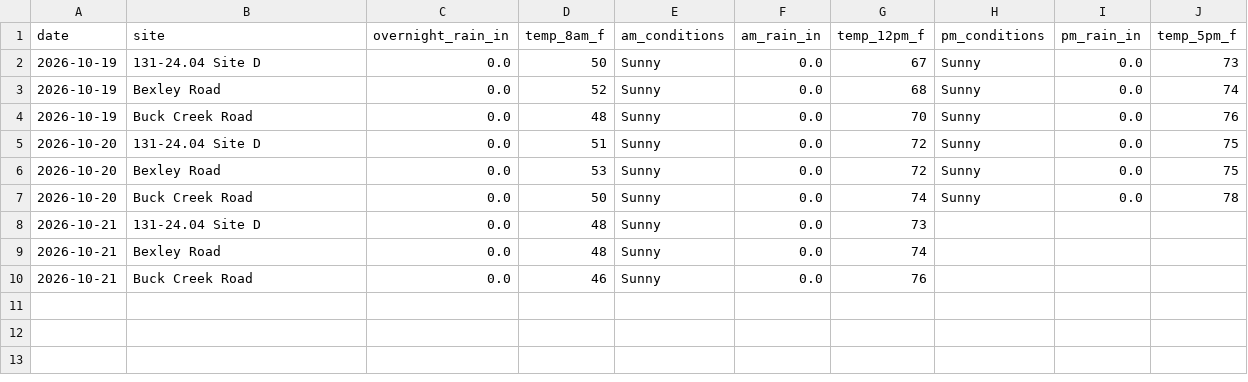
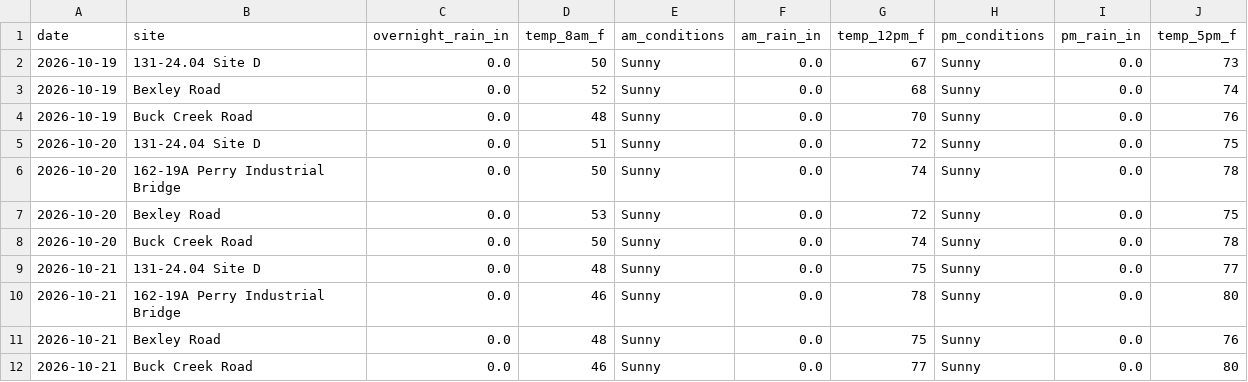
Before and after one commit to chazbreaux/twajobsiteweather, a CSV file: data/daily.csv, drawn as a sheet.

```diff
--- a/data/daily.csv
+++ b/data/daily.csv
@@ -5,6 +5,8 @@ date,site,overnight_rain_in,temp_8am_f,am_conditions,am_rain_in,temp_12pm_f,pm_c
 2026-10-20,131-24.04 Site D,0.0,51,Sunny,0.0,72,Sunny,0.0,75
+2026-10-20,162-19A Perry Industrial Bridge,0.0,50,Sunny,0.0,74,Sunny,0.0,78
 2026-10-20,Bexley Road,0.0,53,Sunny,0.0,72,Sunny,0.0,75
 2026-10-20,Buck Creek Road,0.0,50,Sunny,0.0,74,Sunny,0.0,78
-2026-10-21,131-24.04 Site D,0.0,48,Sunny,0.0,73,,,
-2026-10-21,Bexley Road,0.0,48,Sunny,0.0,74,,,
-2026-10-21,Buck Creek Road,0.0,46,Sunny,0.0,76,,,
+2026-10-21,131-24.04 Site D,0.0,48,Sunny,0.0,75,Sunny,0.0,77
+2026-10-21,162-19A Perry Industrial Bridge,0.0,46,Sunny,0.0,78,Sunny,0.0,80
+2026-10-21,Bexley Road,0.0,48,Sunny,0.0,75,Sunny,0.0,76
+2026-10-21,Buck Creek Road,0.0,46,Sunny,0.0,77,Sunny,0.0,80
```
Also changed, not shown: 1 other file.
